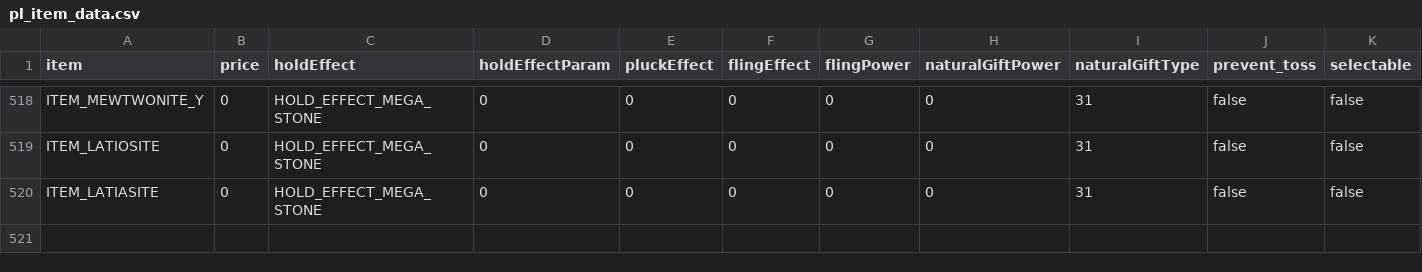
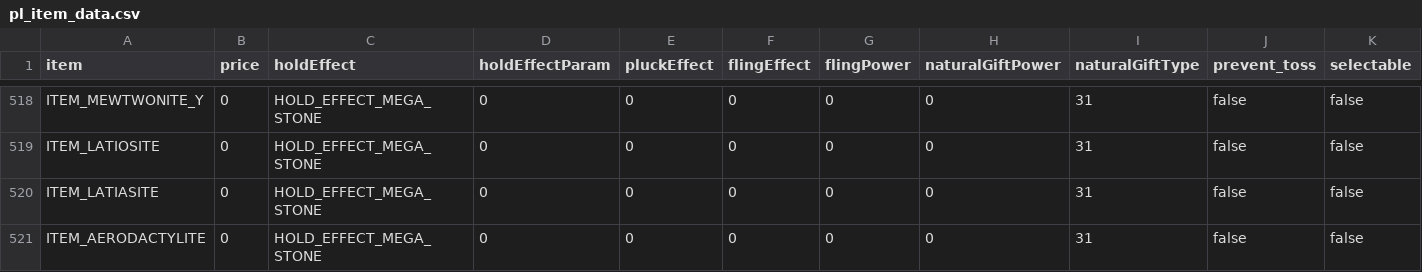
Before and after one commit to matt-newhall/plat-hack-decomp, a CSV file: res/items/pl_item_data.csv, drawn as a sheet; only a part is shown, gaps mark what is left out; rows hold the shown columns only; the diff names each change by its address in the sheet, - before the commit and + after, or states it on an @@ line.

Commit message:
feat: add Mega Aerodactyl

```diff
--- a/res/items/pl_item_data.csv
+++ b/res/items/pl_item_data.csv
+row 521: ITEM_AERODACTYLITE | 0 | HOLD_EFFECT_MEGA_STONE | 0 | 0 | 0 | 0 | 0 | 31 | false | false
```
Also changed, not shown: 31 other files.
